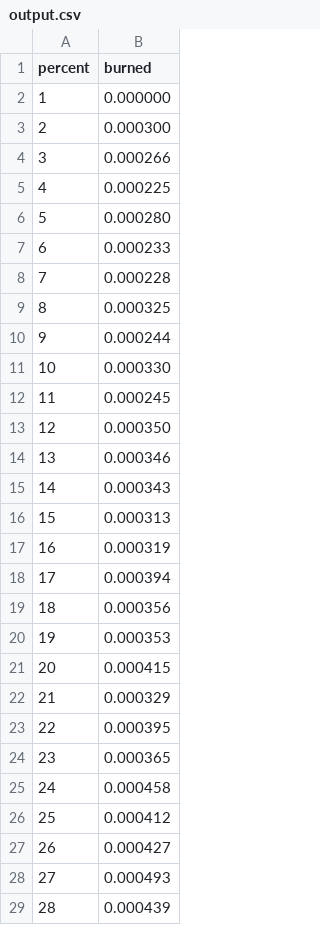
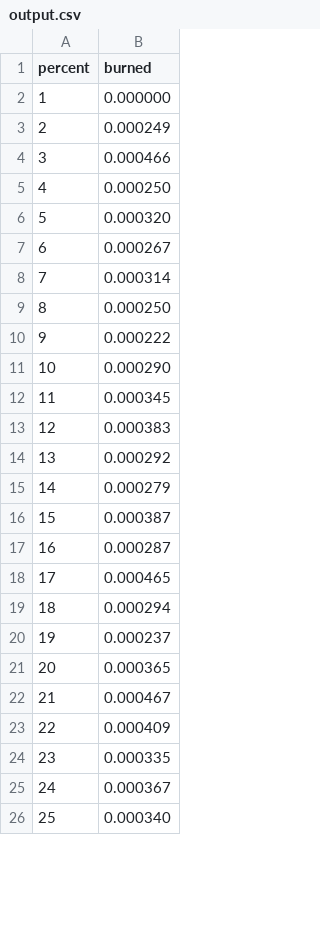
Before and after one commit to alexmehta/ForestFireSimulation2, a CSV file: output.csv, drawn as a sheet; only a part is shown; removed rows and columns are numbered as before the commit, all else as after; the diff covers the shown part only; the diff names each change by its address in the sheet, - before the commit and + after, or states it on an @@ line.

```diff
--- a/output.csv
+++ b/output.csv
-B3 (burned): 0.000300
+B3 (burned): 0.000249
-B4 (burned): 0.000266
+B4 (burned): 0.000466
-B5 (burned): 0.000225
+B5 (burned): 0.000250
-B6 (burned): 0.000280
+B6 (burned): 0.000320
-B7 (burned): 0.000233
+B7 (burned): 0.000267
-B8 (burned): 0.000228
+B8 (burned): 0.000314
-B9 (burned): 0.000325
+B9 (burned): 0.000250
-B10 (burned): 0.000244
+B10 (burned): 0.000222
-B11 (burned): 0.000330
+B11 (burned): 0.000290
-B12 (burned): 0.000245
+B12 (burned): 0.000345
-B13 (burned): 0.000350
+B13 (burned): 0.000383
-B14 (burned): 0.000346
+B14 (burned): 0.000292
-B15 (burned): 0.000343
+B15 (burned): 0.000279
-B16 (burned): 0.000313
+B16 (burned): 0.000387
-B17 (burned): 0.000319
+B17 (burned): 0.000287
-B18 (burned): 0.000394
+B18 (burned): 0.000465
-B19 (burned): 0.000356
+B19 (burned): 0.000294
-B20 (burned): 0.000353
+B20 (burned): 0.000237
-row 21: 20 | 0.000415
-row 22: 21 | 0.000329
-row 23: 22 | 0.000395
@@ column A (percent) renumbered between rows 21 and 89 @@
-B22 (burned): 0.000458
+B22 (burned): 0.000467
-B23 (burned): 0.000412
+B23 (burned): 0.000409
-B24 (burned): 0.000427
+B24 (burned): 0.000335
-B25 (burned): 0.000493
+B25 (burned): 0.000367
-B26 (burned): 0.000439
+B26 (burned): 0.000340
```
Also changed, not shown: 8 added rows, 17 removed rows and 54 edited cells elsewhere in this file, 2 other files.
